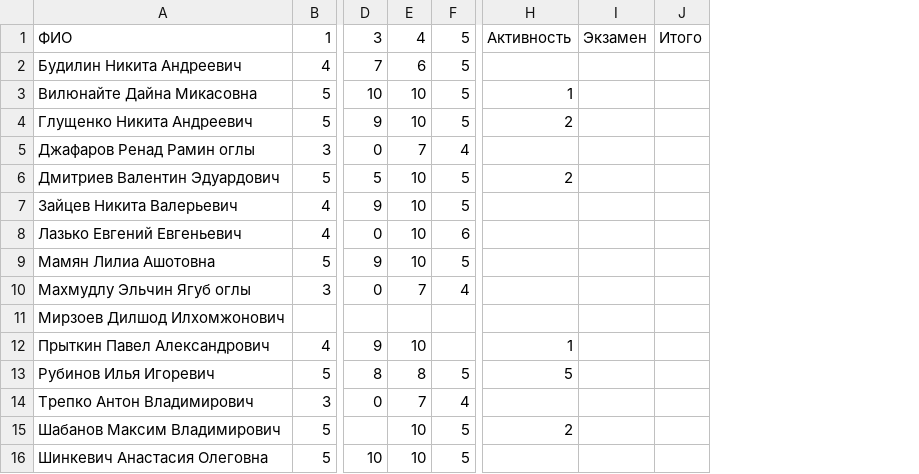
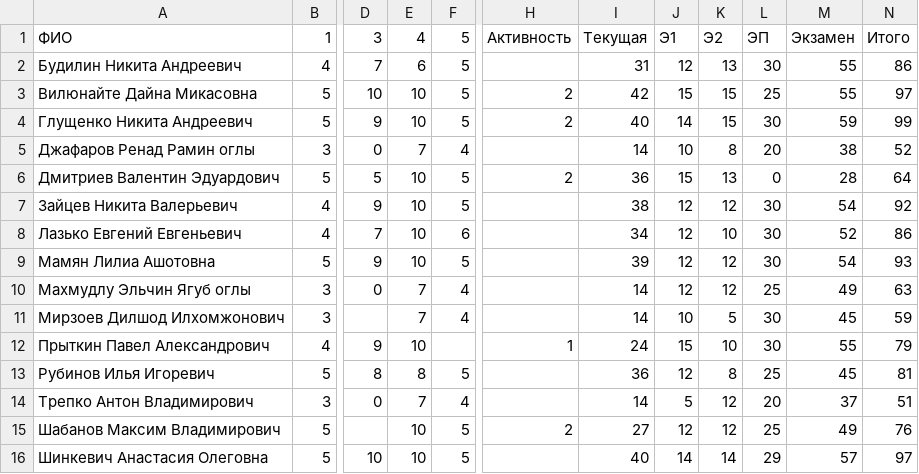
Before and after one commit to balezz/learning_spark, a CSV file: leaderboard.csv, drawn as a sheet; only a part is shown, gaps mark what is left out; removed rows and columns are numbered as before the commit, all else as after; the diff names each change by its address in the sheet, - before the commit and + after, or states it on an @@ line.

Commit message:
Update leaderboard.csv

```diff
--- a/leaderboard.csv
+++ b/leaderboard.csv
-column I, row 1: Экзамен
-column J, row 1: Итого
+column I, rows 1-16: Текущая | 31 | 42 | 40 | 14 | 36 | 38 | 34 | 39 | 14 | 14 | 24 | 36 | 14 | 27 | 40
+column J, rows 1-16: Э1 | 12 | 15 | 14 | 10 | 15 | 12 | 12 | 12 | 12 | 10 | 15 | 12 | 5 | 12 | 14
+column K, rows 1-16: Э2 | 13 | 15 | 15 | 8 | 13 | 12 | 10 | 12 | 12 | 5 | 10 | 8 | 12 | 12 | 14
+column L, rows 1-16: ЭП | 30 | 25 | 30 | 20 | 0 | 30 | 30 | 30 | 25 | 30 | 30 | 25 | 20 | 25 | 29
+column M, rows 1-16: Экзамен | 55 | 55 | 59 | 38 | 28 | 54 | 52 | 54 | 49 | 45 | 55 | 45 | 37 | 49 | 57
+column N, rows 1-16: Итого | 86 | 97 | 99 | 52 | 64 | 92 | 86 | 93 | 63 | 59 | 79 | 81 | 51 | 76 | 97
-H3: 1
+H3: 2
-D8: 0
+D8: 7
-B11: (empty)
+B11: 3
-E11: (empty)
+E11: 7
-F11: (empty)
+F11: 4
-H13: 5
+H13: (empty)
```
